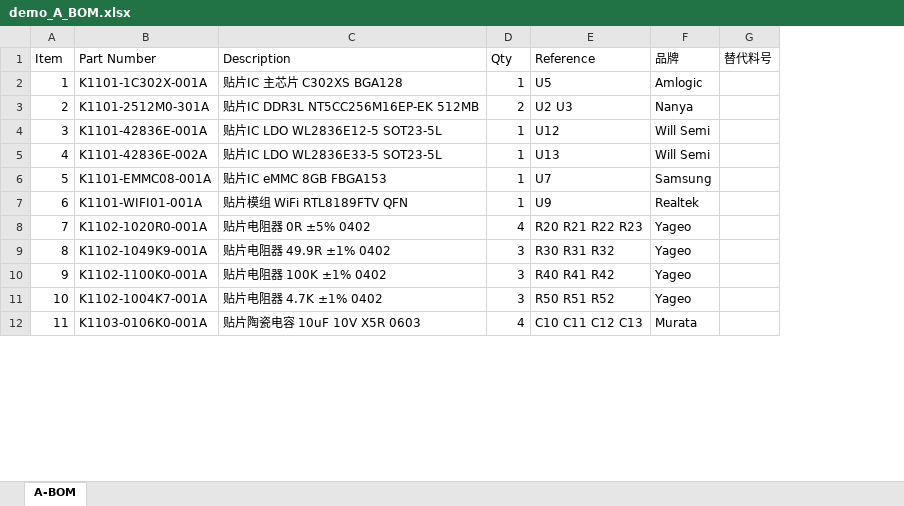
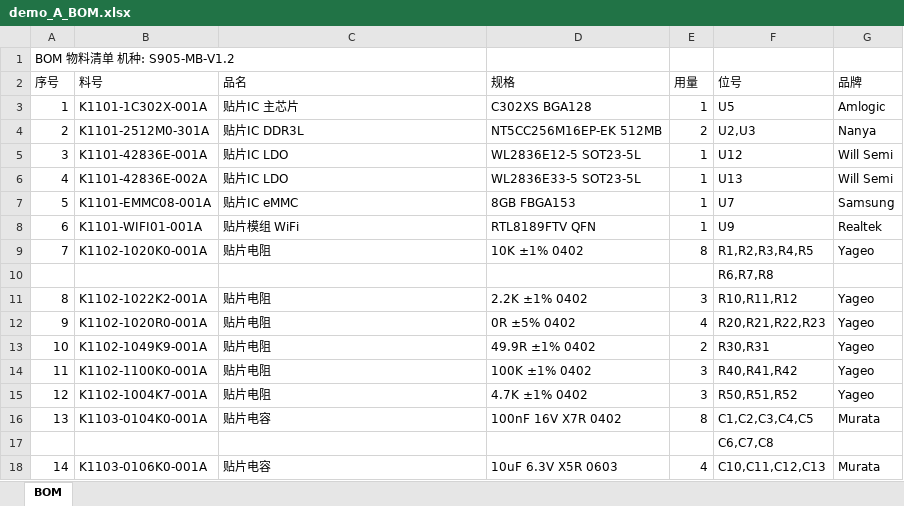
Before and after one commit to Marginal-Z/FAI-SMT, an Excel workbook: samples/demo/demo_A_BOM.xlsx, sheet BOM, drawn as a sheet; only a part is shown; values as stored, in another font and other column widths than the file's, no borders; removed rows and columns are numbered as before the commit, all else as after; the diff covers the shown part only; the diff names each change by its address in the sheet, - before the commit and + after, or states it on an @@ line.

```diff
--- a/samples/demo/demo_A_BOM.xlsx (sheet BOM)
+++ b/samples/demo/demo_A_BOM.xlsx (sheet BOM)
-sheet tab: A-BOM
+sheet tab: BOM
+column D, rows 3-8: C302XS BGA128 | NT5CC256M16EP-EK 512MB | WL2836E12-5 SOT23-5L | WL2836E33-5 SOT23-5L | 8GB FBGA153 | RTL8189FTV QFN; rows 12-15: 0R ±5% 0402 | 49.9R ±1% 0402 | 100K ±1% 0402 | 4.7K ±1% 0402; row 18: 10uF 6.3V X5R 0603
-column G, row 1: 替代料号
@@ column A renumbered between rows 1 and 30 @@
-B1: Part Number
+B1: (empty)
-C1: Description
+C1: (empty)
-E1: Qty
+E1: (empty)
-F1: Reference
+F1: (empty)
-G1: 品牌
+G1: (empty)
+row 2: 序号 | 料号 | 品名 | 规格 | 用量 | 位号 | 品牌
-C3: 贴片IC 主芯片 C302XS BGA128
+C3: 贴片IC 主芯片
-C4: 贴片IC DDR3L NT5CC256M16EP-EK 512MB
+C4: 贴片IC DDR3L
-F4: U2 U3
+F4: U2,U3
-C5: 贴片IC LDO WL2836E12-5 SOT23-5L
+C5: 贴片IC LDO
-C6: 贴片IC LDO WL2836E33-5 SOT23-5L
+C6: 贴片IC LDO
-C7: 贴片IC eMMC 8GB FBGA153
+C7: 贴片IC eMMC
-C8: 贴片模组 WiFi RTL8189FTV QFN
+C8: 贴片模组 WiFi
+row 9: 7 | K1102-1020K0-001A | 贴片电阻 | 10K ±1% 0402 | 8 | R1,R2,R3,R4,R5 | Yageo
+row 10:  |  |  |  |  | R6,R7,R8
+row 11: 8 | K1102-1022K2-001A | 贴片电阻 | 2.2K ±1% 0402 | 3 | R10,R11,R12 | Yageo
-C12: 贴片电阻器 0R ±5% 0402
+C12: 贴片电阻
-F12: R20 R21 R22 R23
+F12: R20,R21,R22,R23
-C13: 贴片电阻器 49.9R ±1% 0402
+C13: 贴片电阻
-E13: 3
+E13: 2
-F13: R30 R31 R32
+F13: R30,R31
-C14: 贴片电阻器 100K ±1% 0402
+C14: 贴片电阻
-F14: R40 R41 R42
+F14: R40,R41,R42
-C15: 贴片电阻器 4.7K ±1% 0402
+C15: 贴片电阻
-F15: R50 R51 R52
+F15: R50,R51,R52
+row 16: 13 | K1103-0104K0-001A | 贴片电容 | 100nF 16V X7R 0402 | 8 | C1,C2,C3,C4,C5 | Murata
+row 17:  |  |  |  |  | C6,C7,C8
-C18: 贴片陶瓷电容 10uF 10V X5R 0603
+C18: 贴片电容
-F18: C10 C11 C12 C13
+F18: C10,C11,C12,C13
```
Also changed, not shown: 4 added rows, 1 removed row and 19 edited cells elsewhere in this sheet, samples/demo/demo_B_BOM.xlsx, 40 other files.
